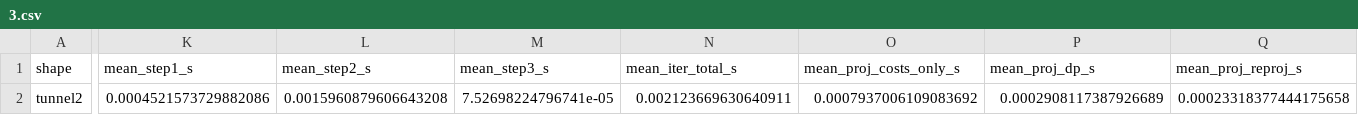
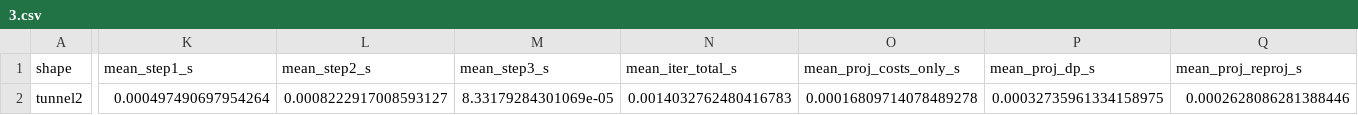
Before and after one commit to PittLeiterman/Masterarbeit, a CSV file: src_test/results/polygons/tunnel2/3.csv, drawn as a sheet; only a part is shown, gaps mark what is left out; the diff covers the shown part only; the diff names each change by its address in the sheet, - before the commit and + after, or states it on an @@ line.

```diff
--- a/src_test/results/polygons/tunnel2/3.csv
+++ b/src_test/results/polygons/tunnel2/3.csv
-K2 (mean_step1_s): 0.0004521573729882086
+K2 (mean_step1_s): 0.000497490697954264
-L2 (mean_step2_s): 0.0015960879606643208
+L2 (mean_step2_s): 0.0008222917008593127
-M2 (mean_step3_s): 7.52698224796741e-05
+M2 (mean_step3_s): 8.33179284301069e-05
-N2 (mean_iter_total_s): 0.002123669630640911
+N2 (mean_iter_total_s): 0.0014032762480416783
-O2 (mean_proj_costs_only_s): 0.0007937006109083692
+O2 (mean_proj_costs_only_s): 0.00016809714078489278
-P2 (mean_proj_dp_s): 0.0002908117387926689
+P2 (mean_proj_dp_s): 0.00032735961334158975
-Q2 (mean_proj_reproj_s): 0.00023318377444175658
+Q2 (mean_proj_reproj_s): 0.0002628086281388446
```
Also changed, not shown: 1 edited cell elsewhere in this file, src_test/results/polygons/tunnel2/1.csv, src_test/results/polygons/tunnel2/2.csv, 13 other files.
